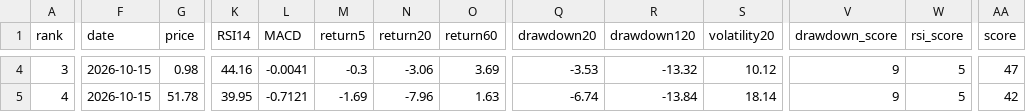
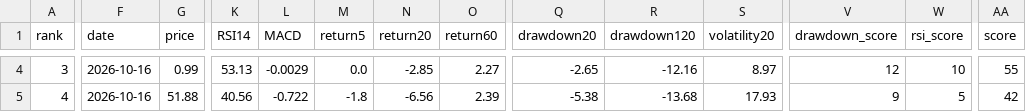
Before and after one commit to huming013-cyber/-quant-model, a CSV file: data/quant_result.csv, drawn as a sheet; only a part is shown, gaps mark what is left out; the diff covers the shown part only; the diff names each change by its address in the sheet, - before the commit and + after, or states it on an @@ line.

```diff
--- a/data/quant_result.csv
+++ b/data/quant_result.csv
-F4:F5 (date): 2026-10-15
+F4:F5 (date): 2026-10-16
-G4 (price): 0.98
+G4 (price): 0.99
-K4 (RSI14): 44.16
+K4 (RSI14): 53.13
-L4 (MACD): -0.0041
+L4 (MACD): -0.0029
-M4 (return5): -0.3
+M4 (return5): 0.0
-N4 (return20): -3.06
+N4 (return20): -2.85
-O4 (return60): 3.69
+O4 (return60): 2.27
-Q4 (drawdown20): -3.53
+Q4 (drawdown20): -2.65
-R4 (drawdown120): -13.32
+R4 (drawdown120): -12.16
-S4 (volatility20): 10.12
+S4 (volatility20): 8.97
-V4 (drawdown_score): 9
+V4 (drawdown_score): 12
-W4 (rsi_score): 5
+W4 (rsi_score): 10
-AA4 (score): 47
+AA4 (score): 55
-G5 (price): 51.78
+G5 (price): 51.88
-K5 (RSI14): 39.95
+K5 (RSI14): 40.56
-L5 (MACD): -0.7121
+L5 (MACD): -0.722
-M5 (return5): -1.69
+M5 (return5): -1.8
-N5 (return20): -7.96
+N5 (return20): -6.56
-O5 (return60): 1.63
+O5 (return60): 2.39
-Q5 (drawdown20): -6.74
+Q5 (drawdown20): -5.38
-R5 (drawdown120): -13.84
+R5 (drawdown120): -13.68
-S5 (volatility20): 18.14
+S5 (volatility20): 17.93
```
Also changed, not shown: 61 edited cells elsewhere in this file, data/etf_result.csv, data/stock_result.csv.
